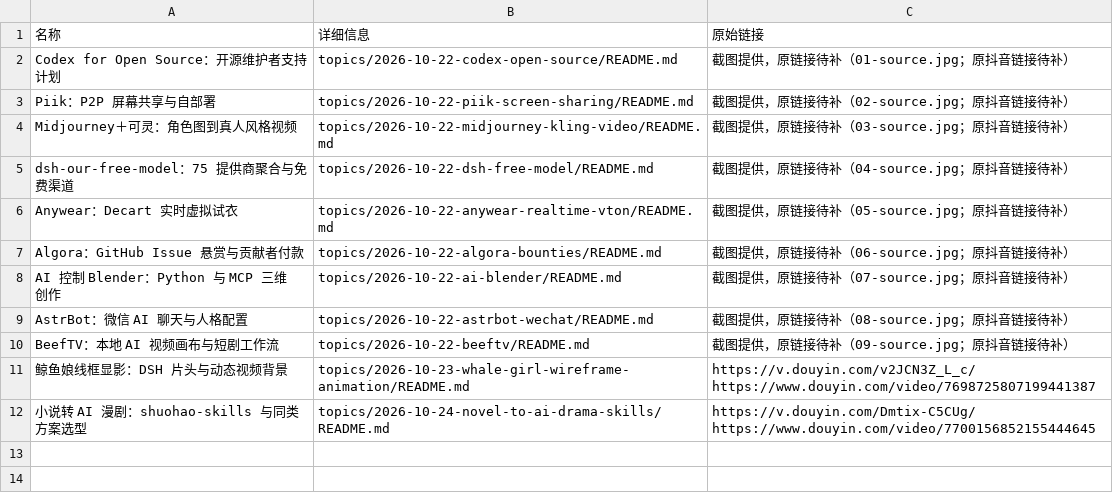
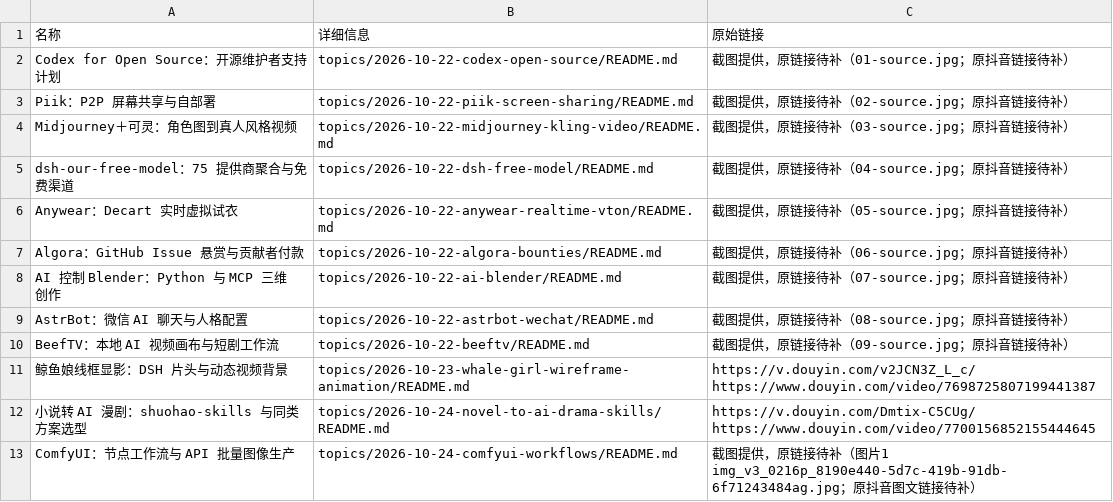
Before and after one commit to xinna2001/hot-topics-summary, a CSV file: 热点信息汇总.csv, drawn as a sheet; the diff names each change by its address in the sheet, - before the commit and + after, or states it on an @@ line.

Commit message:
docs: collect ComfyUI workflow and API research
Co-authored-by: TRAE CLI <traecli@bytedance.com>

```diff
--- a/热点信息汇总.csv
+++ b/热点信息汇总.csv
+row 13: ComfyUI：节点工作流与 API 批量图像生产 | topics/2026-10-24-comfyui-workflows/README.md | 截图提供，原链接待补（图片1 img_v3_0216p_8190e440-5d7c-419b-91db-6f71243484ag.jpg；原抖音图文链接待补）
```
Also changed, not shown: 3 other files.
